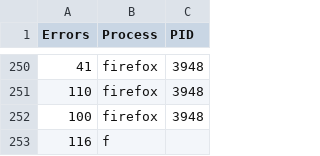
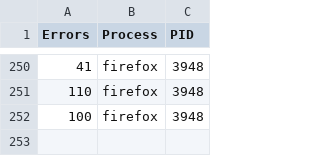
Before and after one commit to George551556/DeepLog, a CSV file: elec-proc-errors/data/firefox_Errors.csv, drawn as a sheet; only a part is shown, gaps mark what is left out.

```diff
--- a/elec-proc-errors/data/firefox_Errors.csv
+++ b/elec-proc-errors/data/firefox_Errors.csv
@@ -252,2 +252 @@ Errors,Process,PID
 100,firefox,3948
-116,f
```
Also changed, not shown: 22 other files.
